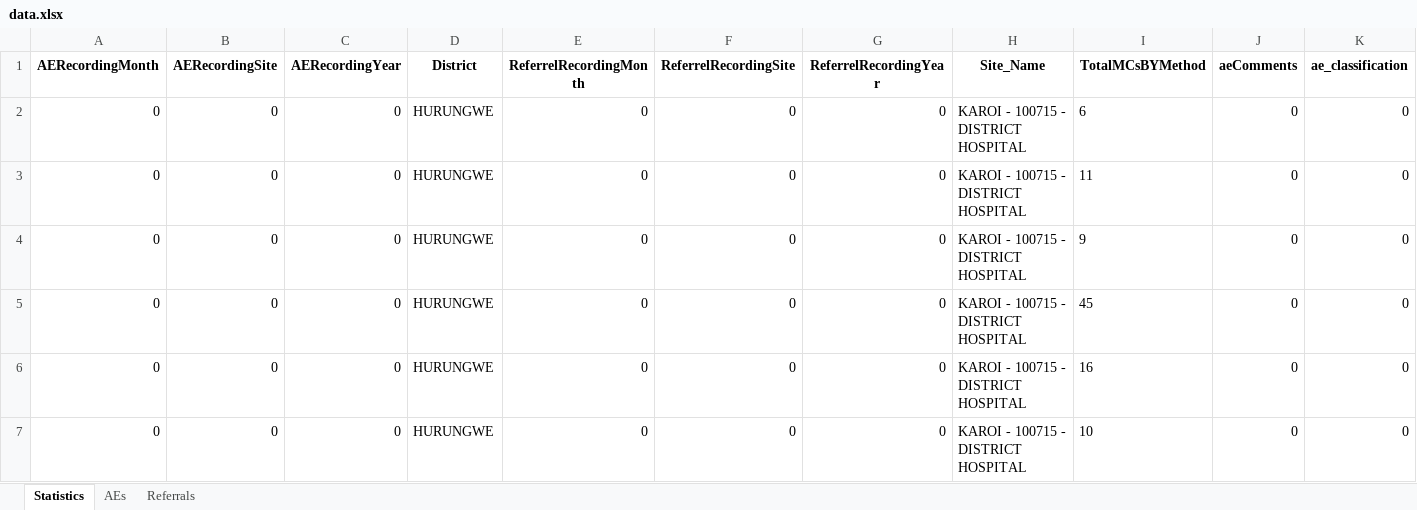
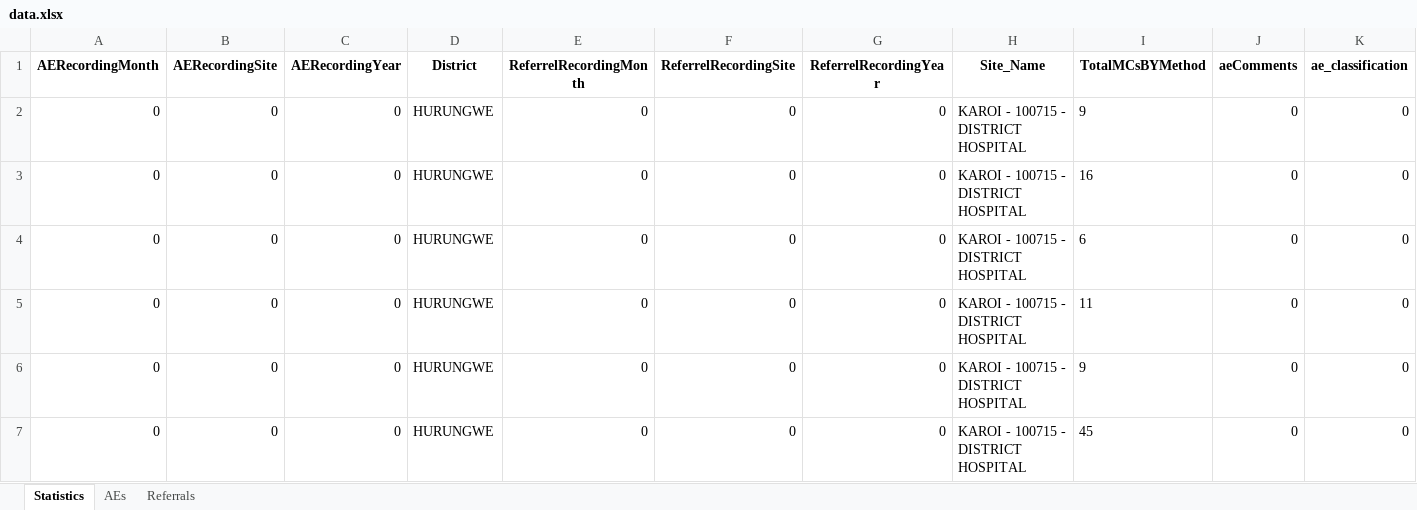
Before and after one commit to ashleymutenha/zazic-commcareManipulation, an Excel workbook: data.xlsx, sheet Statistics, drawn as a sheet; only a part is shown; the shorter side is filled out with more unchanged rows; values as stored, in another font and other column widths than the file's, no borders; rows hold the shown columns only; the diff names each change by its address in the sheet, - before the commit and + after, or states it on an @@ line.

```diff
--- a/data.xlsx (sheet Statistics)
+++ b/data.xlsx (sheet Statistics)
+row 2: 0 | 0 | 0 | HURUNGWE | 0 | 0 | 0 | KAROI - 100715 - DISTRICT HOSPITAL | 9 | 0 | 0
+row 3: 0 | 0 | 0 | HURUNGWE | 0 | 0 | 0 | KAROI - 100715 - DISTRICT HOSPITAL | 16 | 0 | 0
```
Also changed, not shown: test.xlsx, 4 other files.
